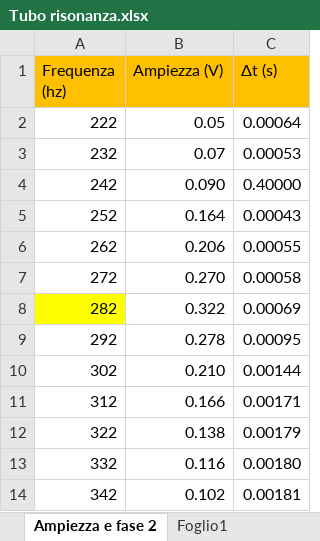
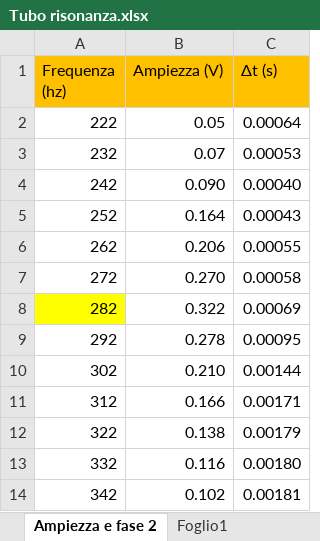
Before and after one commit to matteodeclich/Esperienze-in-laboratorio, an Excel workbook: Tubo risonanza.xlsx, sheet Ampiezza e fase 2, drawn as a sheet; values as stored, in another font and other column widths than the file's, no borders; the diff names each change by its address in the sheet, - before the commit and + after, or states it on an @@ line.

Commit message:
Aggiornamento tubo

```diff
--- a/Tubo risonanza.xlsx (sheet Ampiezza e fase 2)
+++ b/Tubo risonanza.xlsx (sheet Ampiezza e fase 2)
-C4 (Δt (s)): 0.40000
+C4 (Δt (s)): 0.00040
```
